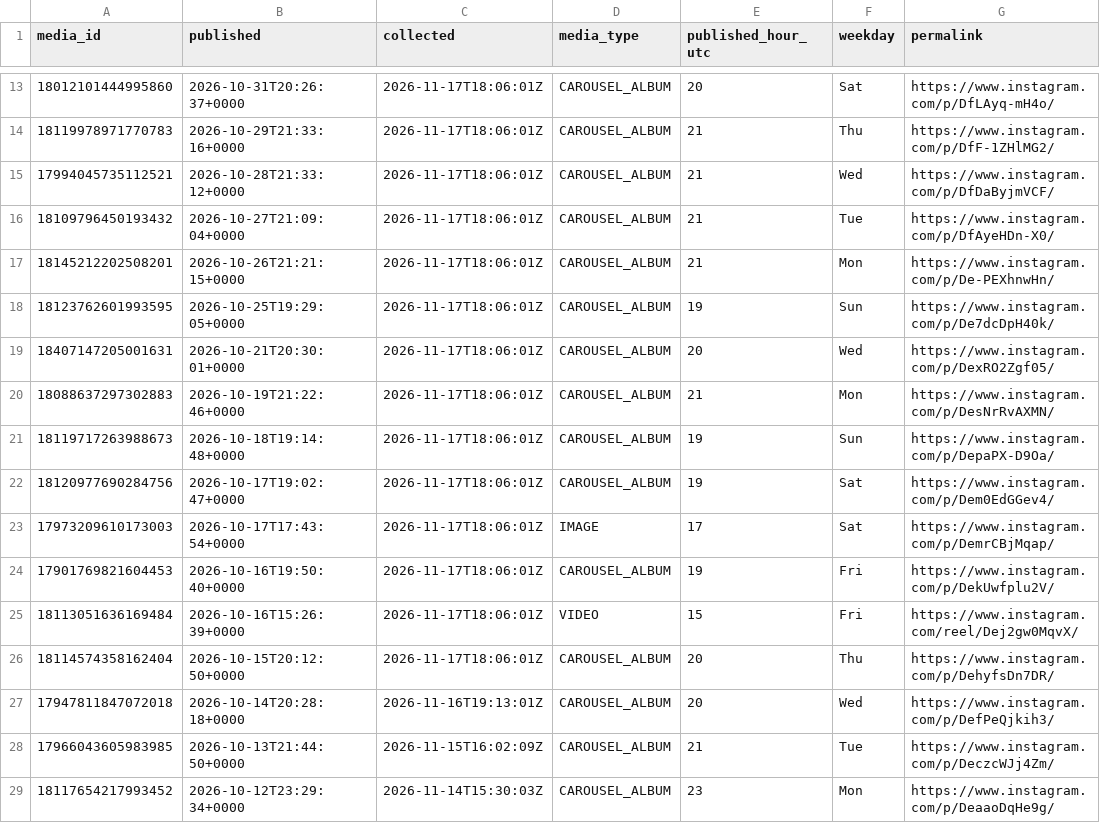
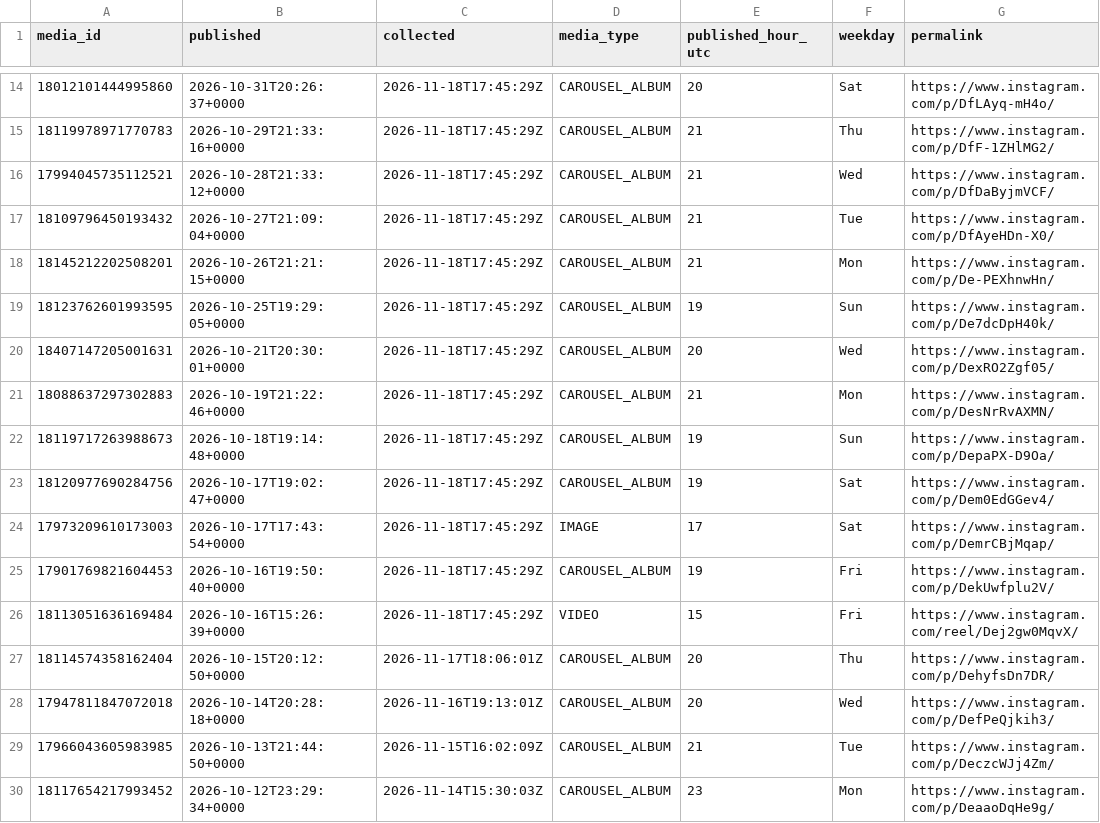
Before and after one commit to lhotea/TriAgent, a CSV file: insights.csv, drawn as a sheet; only a part is shown, gaps mark what is left out; addresses are those after the commit; the diff covers the shown part only; the diff names each change by its address in the sheet, - before the commit and + after, or states it on an @@ line.

```diff
--- a/insights.csv
+++ b/insights.csv
-C14:C26 (collected): 2026-11-17T18:06:01Z
+C14:C26 (collected): 2026-11-18T17:45:29Z
```
Also changed, not shown: 1 added row and 24 edited cells elsewhere in this file.
